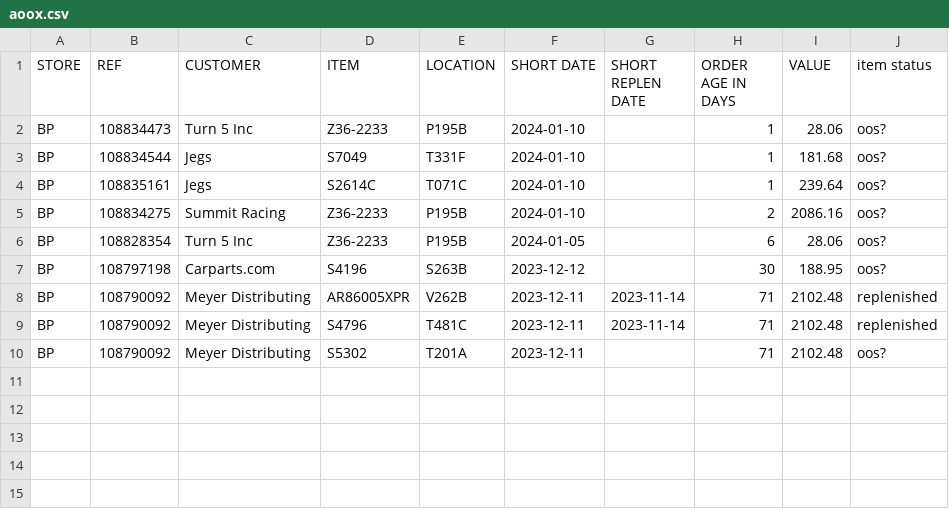
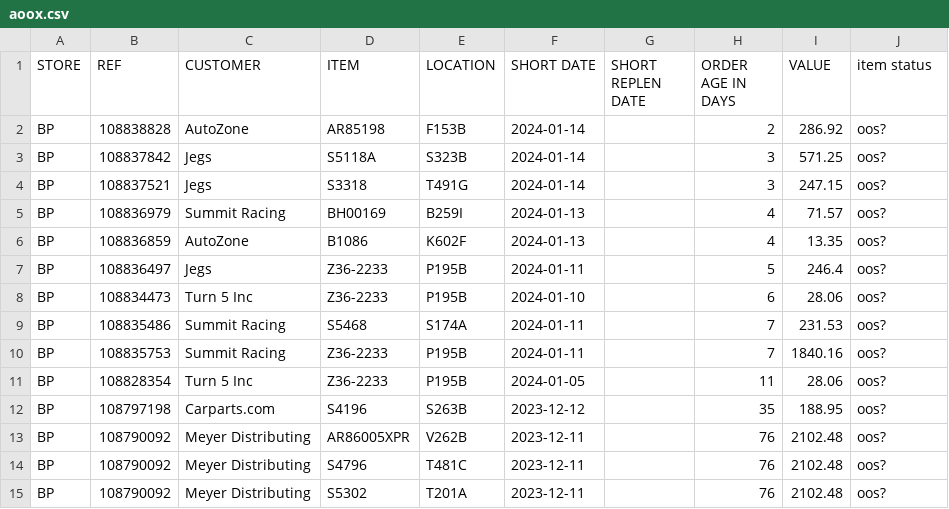
Before and after one commit to MisterAwo/data, a CSV file: aoox.csv, drawn as a sheet.

```diff
--- a/aoox.csv
+++ b/aoox.csv
@@ -1,10 +1,15 @@
 STORE,REF,CUSTOMER,ITEM,LOCATION,SHORT DATE,SHORT REPLEN DATE,ORDER AGE IN DAYS,VALUE,item status
-BP,108834473,Turn 5 Inc,Z36-2233                        ,P195B                           ,2024-01-10,,1,28.06,oos?
-BP,108834544,Jegs,S7049                           ,T331F                           ,2024-01-10,,1,181.68,oos?
-BP,108835161,Jegs,S2614C                          ,T071C                           ,2024-01-10,,1,239.64,oos?
-BP,108834275,Summit Racing,Z36-2233                        ,P195B                           ,2024-01-10,,2,2086.16,oos?
-BP,108828354,Turn 5 Inc,Z36-2233                        ,P195B                           ,2024-01-05,,6,28.06,oos?
-BP,108797198,Carparts.com,S4196                           ,S263B                           ,2023-12-12,,30,188.95,oos?
-BP,108790092,Meyer Distributing,AR86005XPR                      ,V262B                           ,2023-12-11,2023-11-14,71,2102.48,replenished
-BP,108790092,Meyer Distributing,S4796                           ,T481C                           ,2023-12-11,2023-11-14,71,2102.48,replenished
-BP,108790092,Meyer Distributing,S5302                           ,T201A                           ,2023-12-11,,71,2102.48,oos?
+BP,108838828,AutoZone,AR85198                         ,F153B                           ,2024-01-14,,2,286.92,oos?
+BP,108837842,Jegs,S5118A                          ,S323B                           ,2024-01-14,,3,571.25,oos?
+BP,108837521,Jegs,S3318                           ,T491G                           ,2024-01-14,,3,247.15,oos?
+BP,108836979,Summit Racing,BH00169                         ,B259I                           ,2024-01-13,,4,71.57,oos?
+BP,108836859,AutoZone,B1086                           ,K602F                           ,2024-01-13,,4,13.35,oos?
+BP,108836497,Jegs,Z36-2233                        ,P195B                           ,2024-01-11,,5,246.4,oos?
+BP,108834473,Turn 5 Inc,Z36-2233                        ,P195B                           ,2024-01-10,,6,28.06,oos?
+BP,108835486,Summit Racing,S5468                           ,S174A                           ,2024-01-11,,7,231.53,oos?
+BP,108835753,Summit Racing,Z36-2233                        ,P195B                           ,2024-01-11,,7,1840.16,oos?
+BP,108828354,Turn 5 Inc,Z36-2233                        ,P195B                           ,2024-01-05,,11,28.06,oos?
+BP,108797198,Carparts.com,S4196                           ,S263B                           ,2023-12-12,,35,188.95,oos?
+BP,108790092,Meyer Distributing,AR86005XPR                      ,V262B                           ,2023-12-11,,76,2102.48,oos?
+BP,108790092,Meyer Distributing,S4796                           ,T481C                           ,2023-12-11,,76,2102.48,oos?
+BP,108790092,Meyer Distributing,S5302                           ,T201A                           ,2023-12-11,,76,2102.48,oos?
```
Also changed, not shown: 1 other file.
